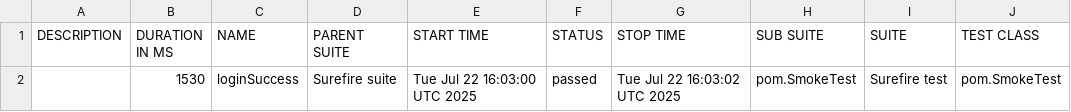
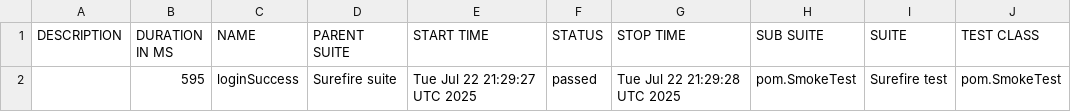
Before and after one commit to AlejandroRiveraSensei/Selenium-Java-Ins, a CSV file: allure-report/data/suites.csv, drawn as a sheet; only a part is shown; the diff names each change by its address in the sheet, - before the commit and + after, or states it on an @@ line.

```diff
--- a/allure-report/data/suites.csv
+++ b/allure-report/data/suites.csv
-B2 (DURATION IN MS): 1530
+B2 (DURATION IN MS): 595
-E2 (START TIME): Tue Jul 22 16:03:00 UTC 2025
+E2 (START TIME): Tue Jul 22 21:29:27 UTC 2025
-G2 (STOP TIME): Tue Jul 22 16:03:02 UTC 2025
+G2 (STOP TIME): Tue Jul 22 21:29:28 UTC 2025
```
Also changed, not shown: 16 other files.
